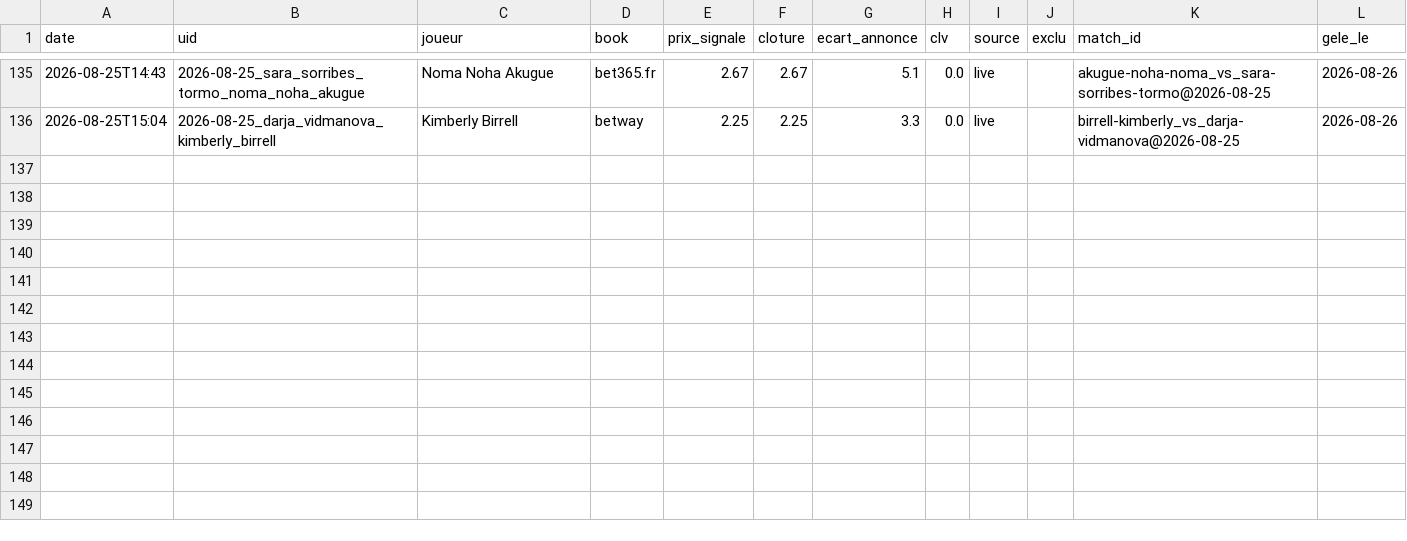
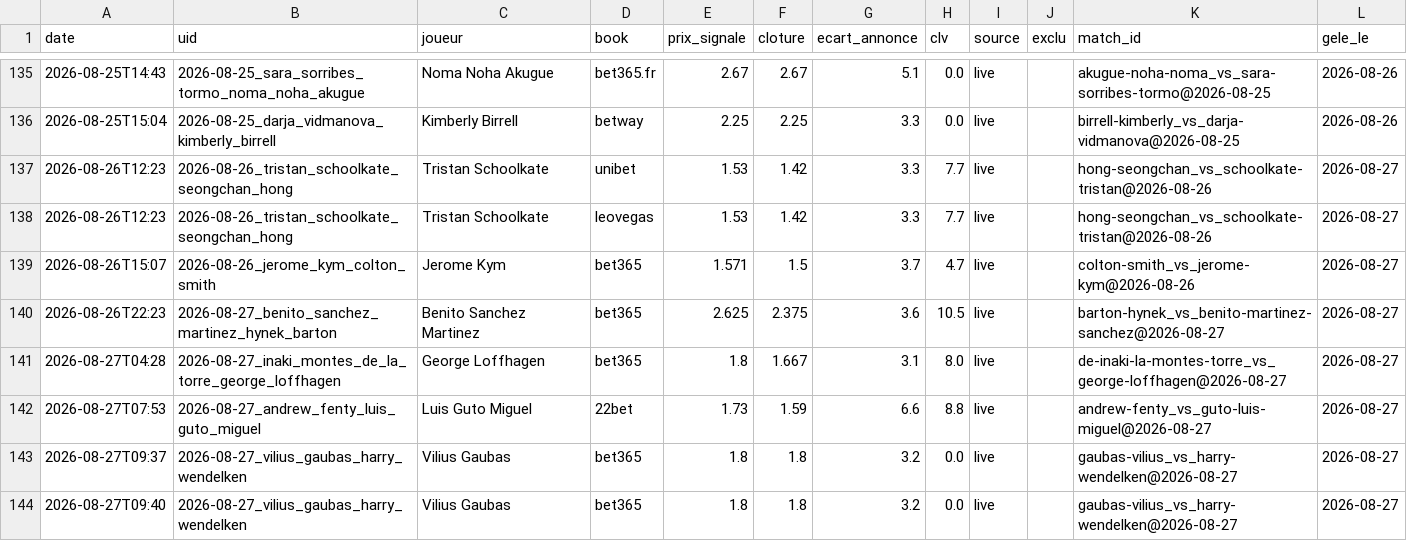
Before and after one commit to Lucas987987/Tennis-edge, a CSV file: canal_clv_detail.csv, drawn as a sheet; only a part is shown, gaps mark what is left out.

```diff
--- a/canal_clv_detail.csv
+++ b/canal_clv_detail.csv
@@ -136 +136,9 @@ date,uid,joueur,book,prix_signale,cloture,ecart_annonce,clv,source,exclu,match_i
 2026-08-25T15:04,2026-08-25_darja_vidmanova_kimberly_birrell,Kimberly Birrell,betway,2.25,2.25,3.3,0.0,live,,birrell-kimberly_vs_darja-vidmanova@2026-08-25,2026-08-26
+2026-08-26T12:23,2026-08-26_tristan_schoolkate_seongchan_hong,Tristan Schoolkate,unibet,1.53,1.42,3.3,7.7,live,,hong-seongchan_vs_schoolkate-tristan@2026-08-26,2026-08-27
+2026-08-26T12:23,2026-08-26_tristan_schoolkate_seongchan_hong,Tristan Schoolkate,leovegas,1.53,1.42,3.3,7.7,live,,hong-seongchan_vs_schoolkate-tristan@2026-08-26,2026-08-27
+2026-08-26T15:07,2026-08-26_jerome_kym_colton_smith,Jerome Kym,bet365,1.571,1.5,3.7,4.7,live,,colton-smith_vs_jerome-kym@2026-08-26,2026-08-27
+2026-08-26T22:23,2026-08-27_benito_sanchez_martinez_hynek_barton,Benito Sanchez Martinez,bet365,2.625,2.375,3.6,10.5,live,,barton-hynek_vs_benito-martinez-sanchez@2026-08-27,2026-08-27
+2026-08-27T04:28,2026-08-27_inaki_montes_de_la_torre_george_loffhagen,George Loffhagen,bet365,1.8,1.667,3.1,8.0,live,,de-inaki-la-montes-torre_vs_george-loffhagen@2026-08-27,2026-08-27
+2026-08-27T07:53,2026-08-27_andrew_fenty_luis_guto_miguel,Luis Guto Miguel,22bet,1.73,1.59,6.6,8.8,live,,andrew-fenty_vs_guto-luis-miguel@2026-08-27,2026-08-27
+2026-08-27T09:37,2026-08-27_vilius_gaubas_harry_wendelken,Vilius Gaubas,bet365,1.8,1.8,3.2,0.0,live,,gaubas-vilius_vs_harry-wendelken@2026-08-27,2026-08-27
+2026-08-27T09:40,2026-08-27_vilius_gaubas_harry_wendelken,Vilius Gaubas,bet365,1.8,1.8,3.2,0.0,live,,gaubas-vilius_vs_harry-wendelken@2026-08-27,2026-08-27
```
Also changed, not shown: moves_detail_hist.csv, 4 other files.
